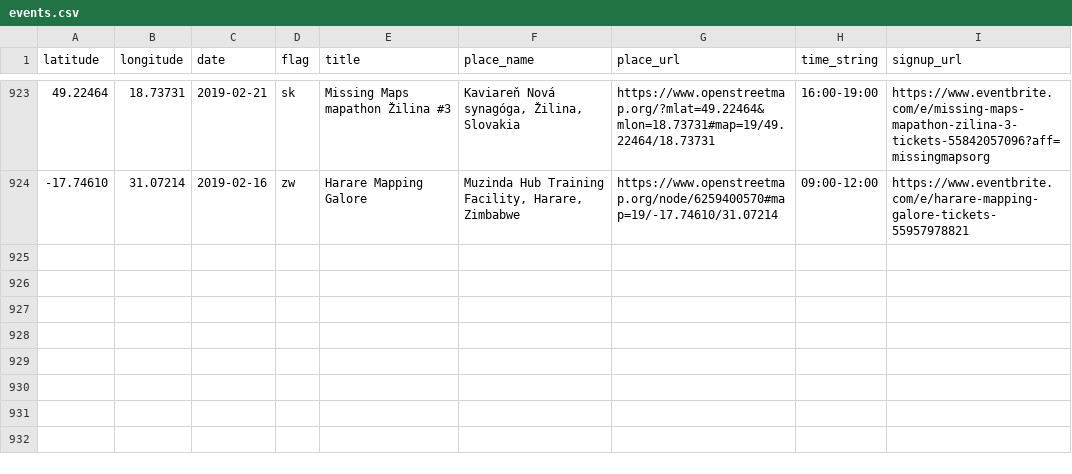
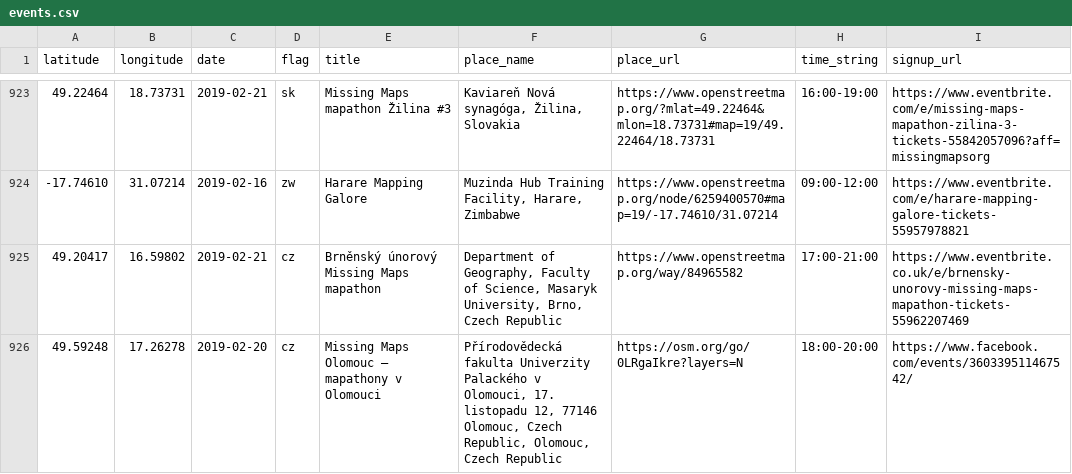
Before and after one commit to MissingMaps/events, a CSV file: events.csv, drawn as a sheet; only a part is shown, gaps mark what is left out.

Commit message:
Update events.csv

```diff
--- a/events.csv
+++ b/events.csv
@@ -924 +924,3 @@ latitude,longitude,date,flag,title,place_name,place_url,time_string,signup_url
 -17.74610,31.07214,2019-02-16,zw,"Harare Mapping Galore","Muzinda Hub Training Facility, Harare, Zimbabwe",https://www.openstreetmap.org/node/6259400570#map=19/-17.74610/31.07214,"09:00-12:00",https://www.eventbrite.com/e/harare-mapping-galore-tickets-55957978821
+49.20417,16.59802,2019-02-21,cz,"Brněnský únorový Missing Maps mapathon","Department of Geography, Faculty of Science, Masaryk University, Brno, Czech Republic",https://www.openstreetmap.org/way/84965582,"17:00-21:00",https://www.eventbrite.co.uk/e/brnensky-unorovy-missing-maps-mapathon-tickets-55962207469
+49.59248,17.26278,2019-02-20,cz,"Missing Maps Olomouc – mapathony v Olomouci","Přírodovědecká fakulta Univerzity Palackého v Olomouci, 17. listopadu 12, 77146 Olomouc, Czech Republic, Olomouc, Czech Republic",https://osm.org/go/0LRgaIkre?layers=N,"18:00-20:00",https://www.facebook.com/events/360339511467542/
```
